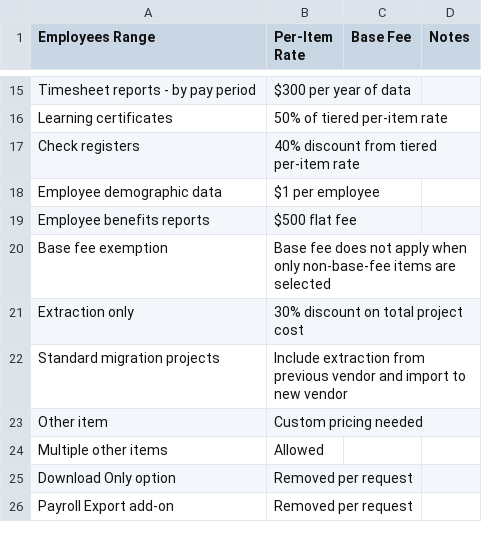
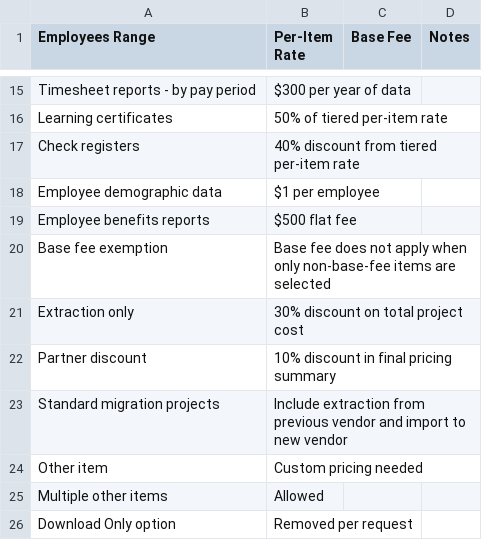
Before and after one commit to myaibotlex-ship-it/calibrate-data-services, a CSV file: Pricing_Table_Data_Migration.csv, drawn as a sheet; only a part is shown, gaps mark what is left out; the shorter side is filled out with more unchanged rows.

Commit message:
Add partner discount

```diff
--- a/Pricing_Table_Data_Migration.csv
+++ b/Pricing_Table_Data_Migration.csv
@@ -21,2 +21,3 @@ Base fee exemption,Base fee does not apply when only non-base-fee items are sele
 Extraction only,30% discount on total project cost,
+Partner discount,10% discount in final pricing summary,
 Standard migration projects,Include extraction from previous vendor and import to new vendor,
```
Also changed, not shown: 1 other file.
